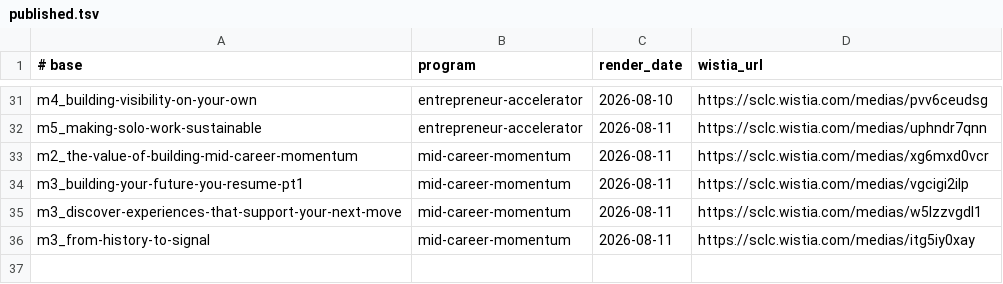
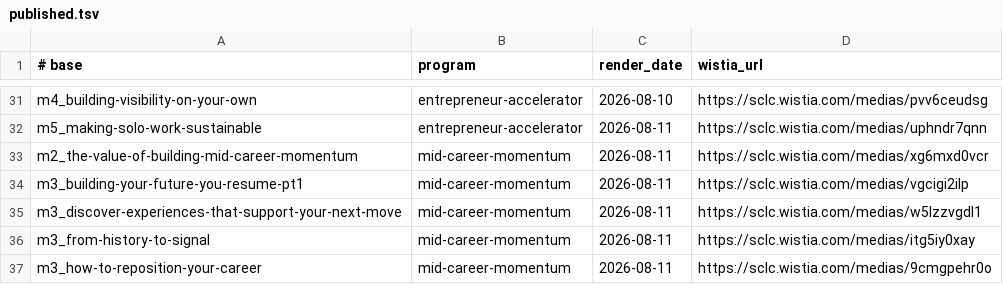
Before and after one commit to community-SCLA/SCLA-Profile, a TSV file: projects/video-production/lesson-scripts/published.tsv, drawn as a sheet; only a part is shown, gaps mark what is left out; the diff names each change by its address in the sheet, - before the commit and + after, or states it on an @@ line.

```diff
--- a/projects/video-production/lesson-scripts/published.tsv
+++ b/projects/video-production/lesson-scripts/published.tsv
+row 37: m3_how-to-reposition-your-career | mid-career-momentum | 2026-08-11 | https://sclc.wistia.com/medias/9cmgpehr0o
```
Also changed, not shown: 3 other files.
